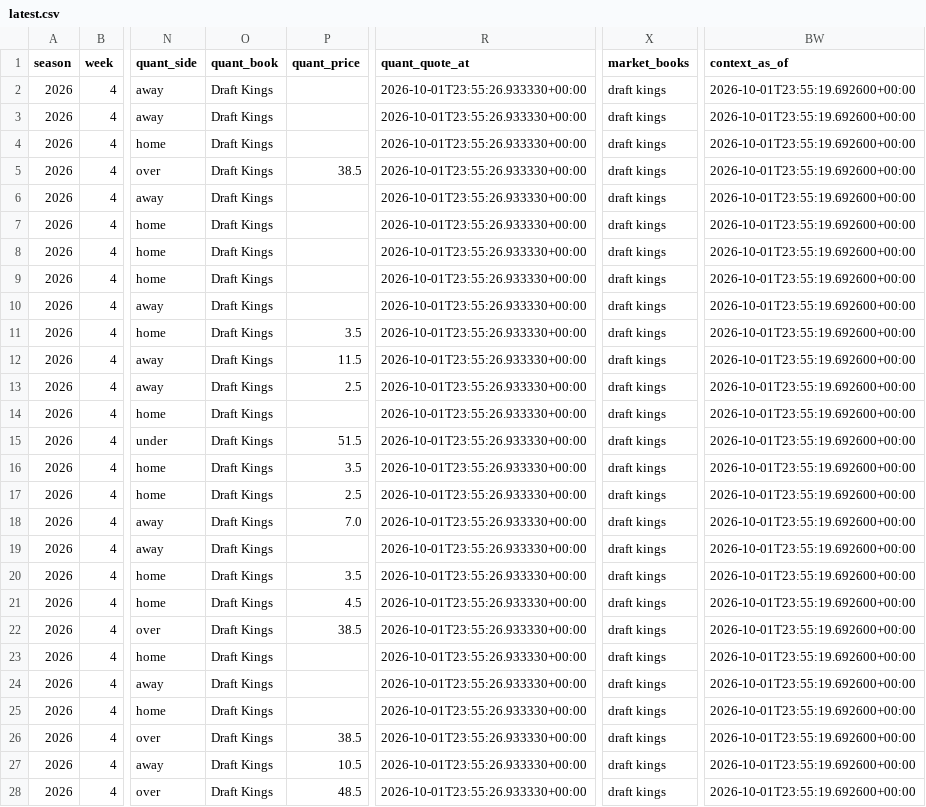
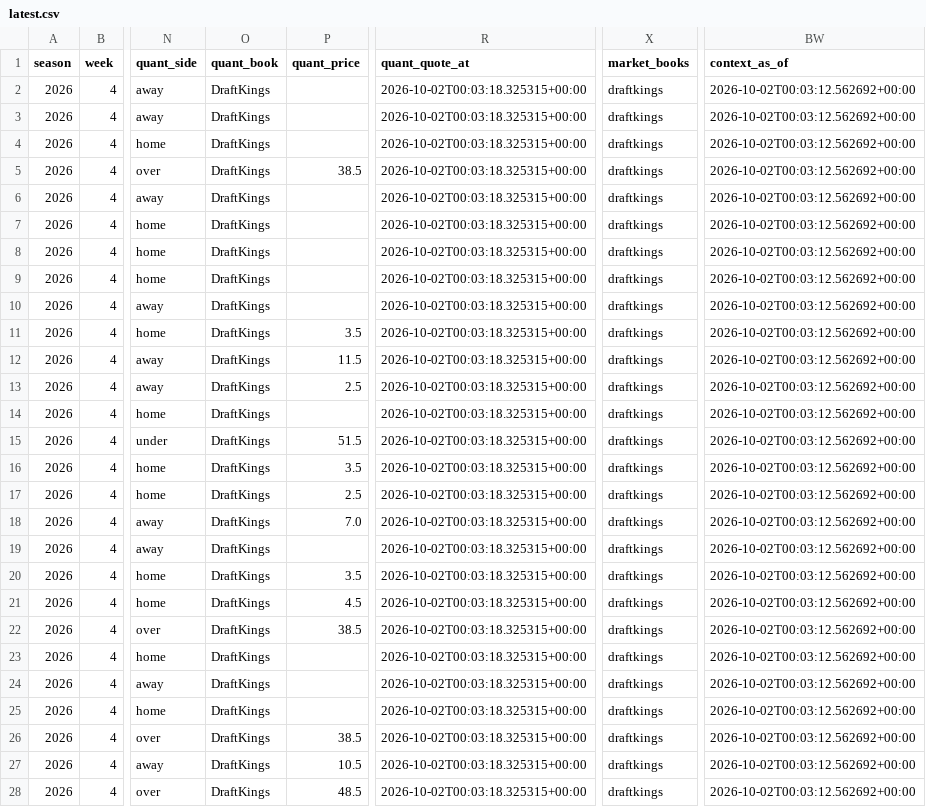
Before and after one commit to konnorharbin-star/harbin-nfl-analytics, a CSV file: docs/latest.csv, drawn as a sheet; only a part is shown, gaps mark what is left out; the diff covers the shown part only; the diff names each change by its address in the sheet, - before the commit and + after, or states it on an @@ line.

```diff
--- a/docs/latest.csv
+++ b/docs/latest.csv
-O2:O28 (quant_book): Draft Kings
+O2:O28 (quant_book): DraftKings
-R2:R28 (quant_quote_at): 2026-10-01T23:55:26.933330+00:00
+R2:R28 (quant_quote_at): 2026-10-02T00:03:18.325315+00:00
-X2:X28 (market_books): draft kings
+X2:X28 (market_books): draftkings
-BW2:BW28 (context_as_of): 2026-10-01T23:55:19.692600+00:00
+BW2:BW28 (context_as_of): 2026-10-02T00:03:12.562692+00:00
```
Also changed, not shown: 84 edited cells elsewhere in this file, history/portfolio_decisions_v1.csv, outputs/current_predictions.csv, 16 other files.
